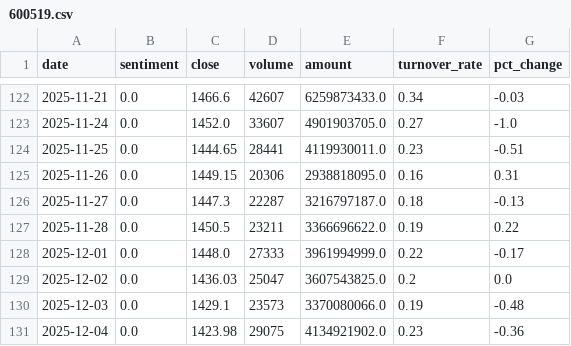
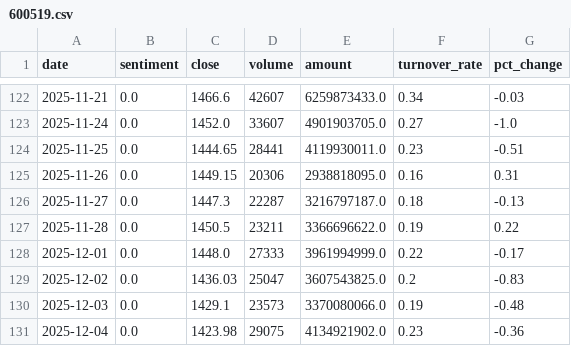
Before and after one commit to ChenyuHeee/SentiX, a CSV file: data/exports/600519.csv, drawn as a sheet; only a part is shown, gaps mark what is left out.

```diff
--- a/data/exports/600519.csv
+++ b/data/exports/600519.csv
@@ -128,3 +128,3 @@ date,sentiment,close,volume,amount,turnover_rate,pct_change
 2025-12-01,0.0,1448.0,27333,3961994999.0,0.22,-0.17
-2025-12-02,0.0,1436.03,25047,3607543825.0,0.2,0.0
+2025-12-02,0.0,1436.03,25047,3607543825.0,0.2,-0.83
 2025-12-03,0.0,1429.1,23573,3370080066.0,0.19,-0.48
```
Also changed, not shown: data/exports/300750.csv, data/exports/601318.csv, 15 other files.
